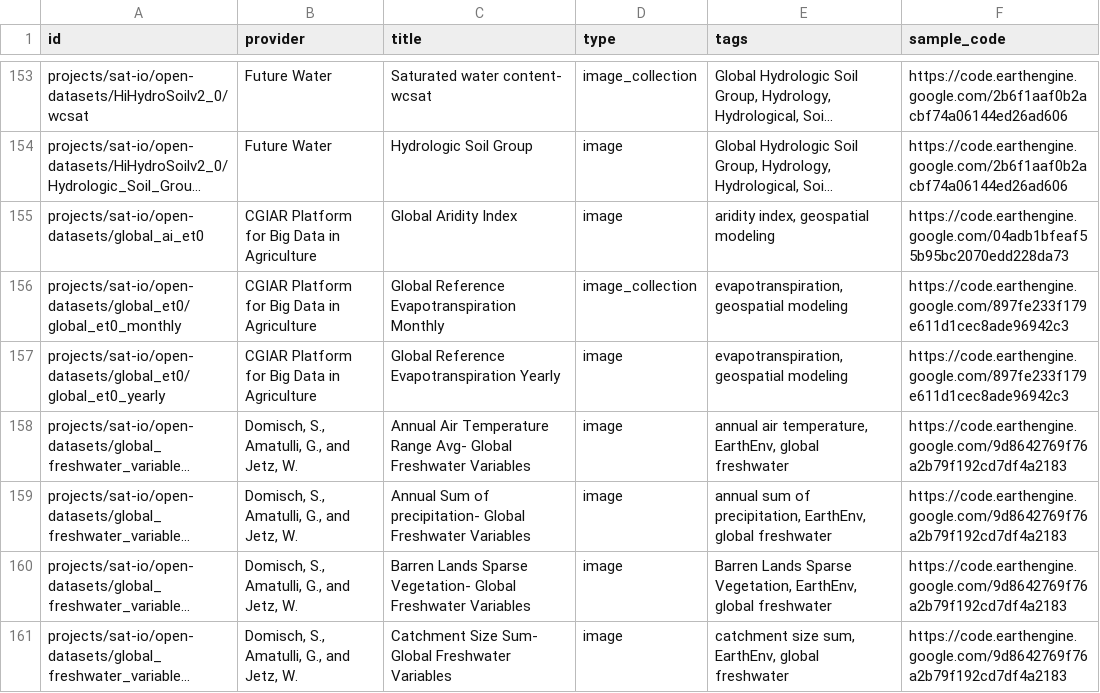
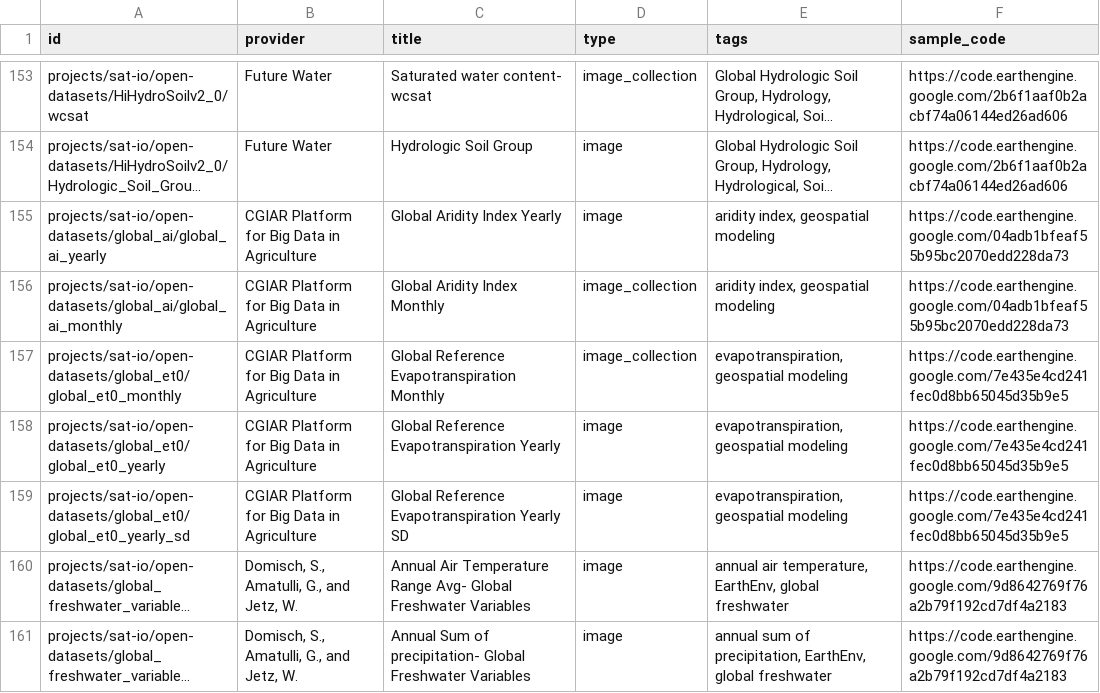
Before and after one commit to samapriya/awesome-gee-community-datasets, a CSV file: community_datasets.csv, drawn as a sheet; only a part is shown, gaps mark what is left out; the shorter side is filled out with more unchanged rows; long unchanged cells end in …; addresses are those after the commit; the diff names each change by its address in the sheet, - before the commit and + after, or states it on an @@ line.

```diff
--- a/community_datasets.csv
+++ b/community_datasets.csv
-A155 (id): projects/sat-io/open-datasets/global_ai_et0
+A155 (id): projects/sat-io/open-datasets/global_ai/global_ai_yearly
-C155 (title): Global Aridity Index
+C155 (title): Global Aridity Index Yearly
+row 156: projects/sat-io/open-datasets/global_ai/global_ai_monthly | CGIAR Platform for Big Data in Agriculture | Global Aridity Index Monthly | image_collection | aridity index, geospatial modeling | https://code.earthengine.google.com/04adb1bfeaf55b95bc2070edd228da73
-F157:F158 (sample_code): https://code.earthengine.google.com/897fe233f179e611d1cec8ade96942c3
+F157:F158 (sample_code): https://code.earthengine.google.com/7e435e4cd241fec0d8bb65045d35b9e5
+row 159: projects/sat-io/open-datasets/global_et0/global_et0_yearly_sd | CGIAR Platform for Big Data in Agriculture | Global Reference Evapotranspiration Yearly SD | image | evapotranspiration, geospatial modeling | https://code.earthengine.google.com/7e435e4cd241fec0d8bb65045d35b9e5
```
